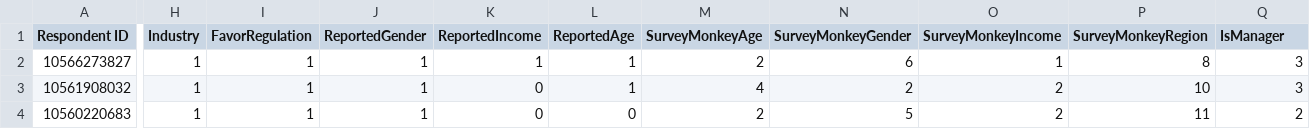
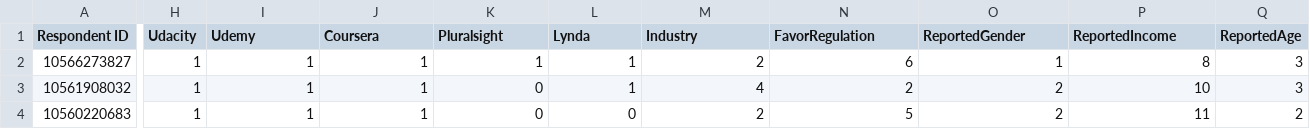
Before and after one commit to Vandivier/research-dissertation-case-for-alt-ed, a CSV file: papers/alt-ed-survey/190201-feb-survey-monkey/data/wrangle/2019-survey-on-alternative-credentials.csv, drawn as a sheet; only a part is shown, gaps mark what is left out; the diff covers the shown part only; the diff names each change by its address in the sheet, - before the commit and + after, or states it on an @@ line.

```diff
--- a/papers/alt-ed-survey/190201-feb-survey-monkey/data/wrangle/2019-survey-on-alternative-credentials.csv
+++ b/papers/alt-ed-survey/190201-feb-survey-monkey/data/wrangle/2019-survey-on-alternative-credentials.csv
-H1: Industry
+H1: Udacity
-I1: FavorRegulation
+I1: Udemy
-J1: ReportedGender
+J1: Coursera
-K1: ReportedIncome
+K1: Pluralsight
-L1: ReportedAge
+L1: Lynda
-M1: SurveyMonkeyAge
+M1: Industry
-N1: SurveyMonkeyGender
+N1: FavorRegulation
-O1: SurveyMonkeyIncome
+O1: ReportedGender
-P1: SurveyMonkeyRegion
+P1: ReportedIncome
-Q1: IsManager
+Q1: ReportedAge
```
Also changed, not shown: 8 edited cells elsewhere in this file, papers/alt-ed-survey/190201-feb-survey-monkey/data/wrangle/2018-survey-on-alternative-credentials.csv, 2 other files.
